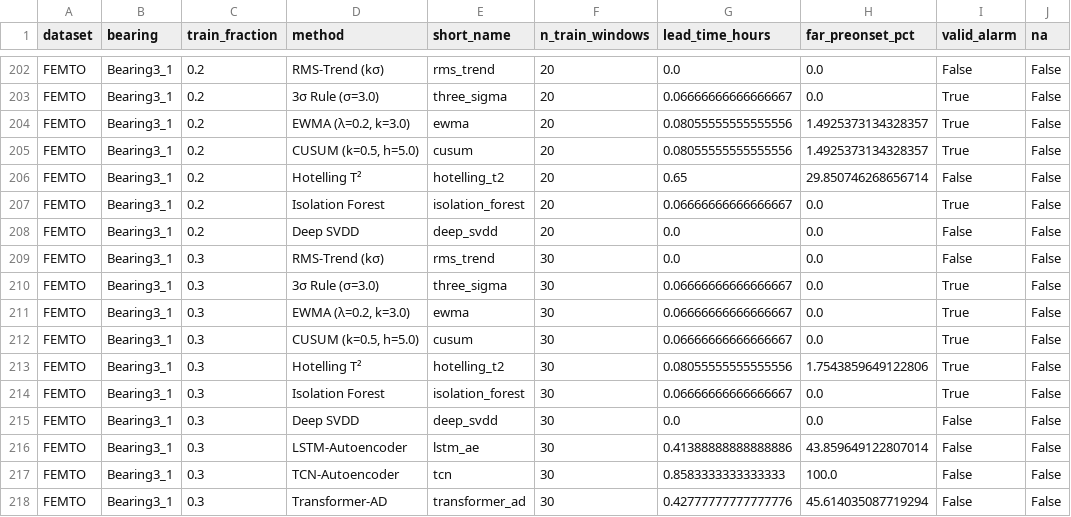
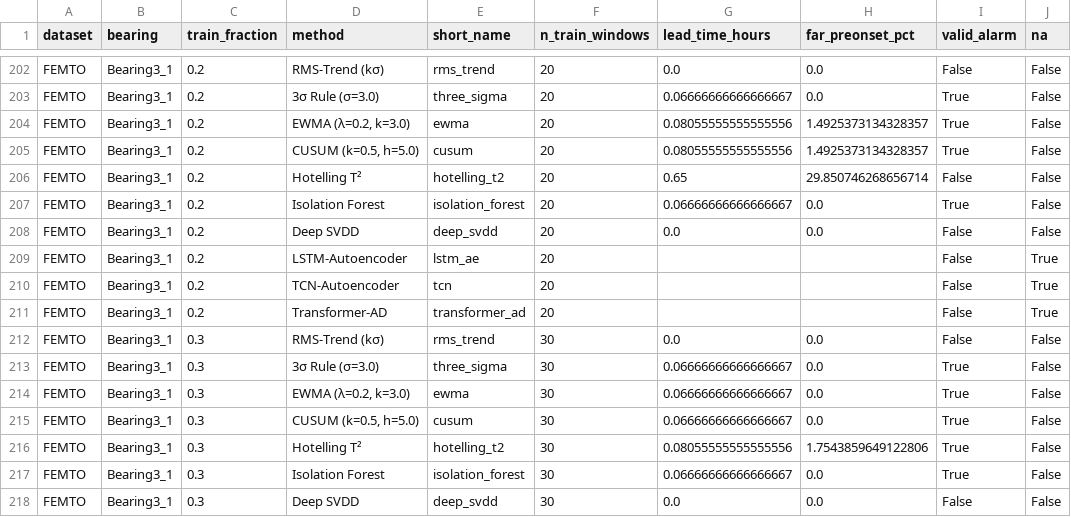
Before and after one commit to Ansh-Goyal01/Scada-Leadtime-Benchmark, a CSV file: results/tables/femto_training_sweep_long.csv, drawn as a sheet; only a part is shown, gaps mark what is left out; the shorter side is filled out with more unchanged rows.

Commit message:
results(N-23): re-emit FEMTO training sweep with explicit N/A cells
na_count is now populated (1 each for lstm_ae / tcn / transformer_ad at T=0.20,
all on Bearing3_1, which forms only 20 training windows against a seq_len of 30)
and n_bearings is constant at 6 across every cell.

The only values that move are those three T=0.20 cells, whose denominator
corrects from 5 to 6: valid_frac 0.200 -> 0.167. Every other cell is identical
to the previous sweep, confirming the change is scoped to the sequence-length
guard. TCN-AE's range over T therefore becomes 0.000-0.167, not 0.000-0.200.

```diff
--- a/results/tables/femto_training_sweep_long.csv
+++ b/results/tables/femto_training_sweep_long.csv
@@ -208,2 +208,5 @@ FEMTO,Bearing3_1,0.2,Isolation Forest,isolation_forest,20,0.06666666666666667,0.
 FEMTO,Bearing3_1,0.2,Deep SVDD,deep_svdd,20,0.0,0.0,False,False
+FEMTO,Bearing3_1,0.2,LSTM-Autoencoder,lstm_ae,20,,,False,True
+FEMTO,Bearing3_1,0.2,TCN-Autoencoder,tcn,20,,,False,True
+FEMTO,Bearing3_1,0.2,Transformer-AD,transformer_ad,20,,,False,True
 FEMTO,Bearing3_1,0.3,RMS-Trend (kσ),rms_trend,30,0.0,0.0,False,False
```
Also changed, not shown: results/tables/femto_training_sweep.csv.
